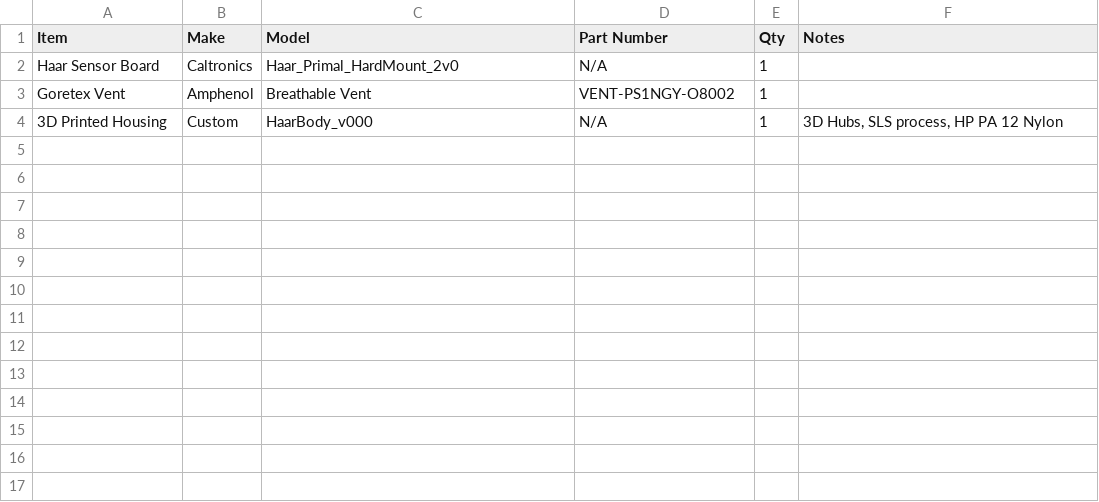
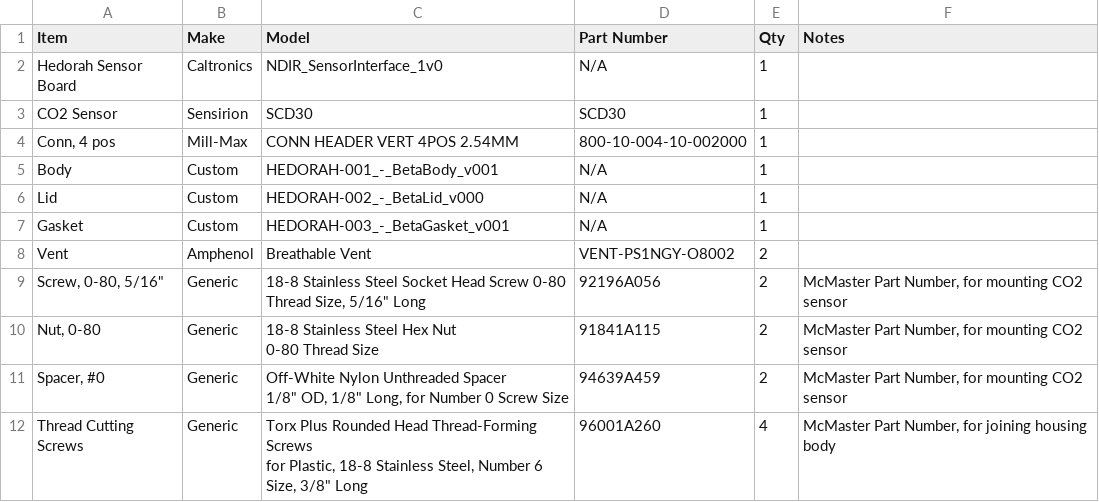
Before and after one commit to GEMS-sensing/DFM_-_Haar, a CSV file: Haar_Assembly_BoM.csv, drawn as a sheet; removed rows and columns are numbered as before the commit, all else as after; ↵ is a line break in a cell; the diff names each change by its address in the sheet, - before the commit and + after, or states it on an @@ line.

Commit message:
Updated BoM for assembly

```diff
--- a/Haar_Assembly_BoM.csv
+++ b/Haar_Assembly_BoM.csv
-A2 (Item): Haar Sensor Board
+A2 (Item): Hedorah Sensor Board
-C2 (Model): Haar_Primal_HardMount_2v0
+C2 (Model): NDIR_SensorInterface_1v0
+row 3: CO2 Sensor | Sensirion | SCD30 | SCD30 | 1
+row 4: Conn, 4 pos | Mill-Max | CONN HEADER VERT 4POS 2.54MM | 800-10-004-10-002000 | 1
+row 5: Body | Custom | HEDORAH-001_-_BetaBody_v001 | N/A | 1
+row 6: Lid | Custom | HEDORAH-002_-_BetaLid_v000 | N/A | 1
+row 7: Gasket | Custom | HEDORAH-003_-_BetaGasket_v001 | N/A | 1
-A8 (Item): Goretex Vent
+A8 (Item): Vent
-E8 (Qty): 1
+E8 (Qty): 2
-row 4: 3D Printed Housing | Custom | HaarBody_v000 | N/A | 1 | 3D Hubs, SLS process, HP PA 12 Nylon
+row 9: Screw, 0-80, 5/16" | Generic | 18-8 Stainless Steel Socket Head Screw 0-80 Thread Size, 5/16" Long | 92196A056 | 2 | McMaster Part Number, for mounting CO2 sensor
+row 10: Nut, 0-80 | Generic | 18-8 Stainless Steel Hex Nut ↵ 0-80 Thread Size | 91841A115 | 2 | McMaster Part Number, for mounting CO2 sensor
+row 11: Spacer, #0 | Generic | Off-White Nylon Unthreaded Spacer ↵ 1/8" OD, 1/8" Long, for Number 0 Screw Size | 94639A459 | 2 | McMaster Part Number, for mounting CO2 sensor
+row 12: Thread Cutting Screws | Generic | Torx Plus Rounded Head Thread-Forming Screws ↵ for Plastic, 18-8 Stainless Steel, Number 6 Size, 3/8" Long | 96001A260 | 4 | McMaster Part Number, for joining housing body
```
